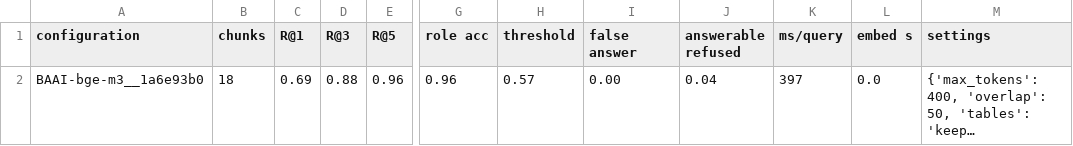
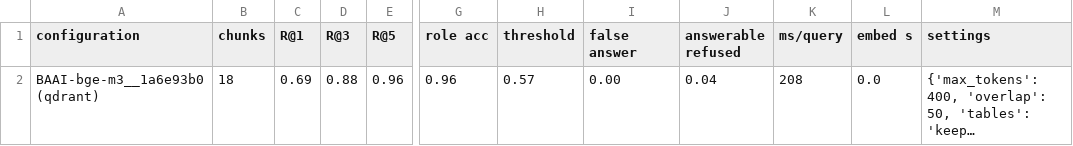
Before and after one commit to michiodesuu/MiniRAG, a CSV file: outputs/reports/retrieval_report_index.csv, drawn as a sheet; only a part is shown, gaps mark what is left out; long unchanged cells end in …; the diff names each change by its address in the sheet, - before the commit and + after, or states it on an @@ line.

```diff
--- a/outputs/reports/retrieval_report_index.csv
+++ b/outputs/reports/retrieval_report_index.csv
-A2 (configuration): BAAI-bge-m3__1a6e93b0
+A2 (configuration): BAAI-bge-m3__1a6e93b0 (qdrant)
-K2 (ms/query): 397
+K2 (ms/query): 208
```
Also changed, not shown: 2 other files.
